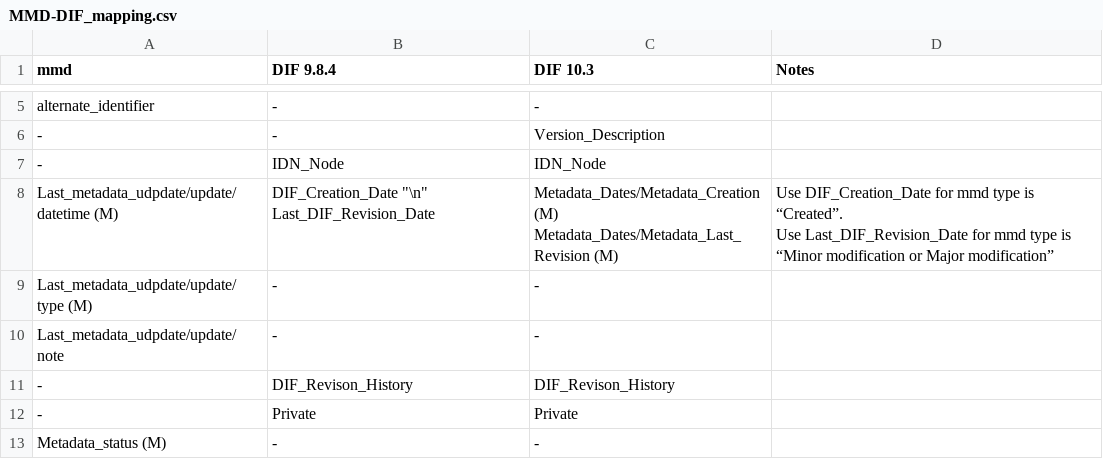
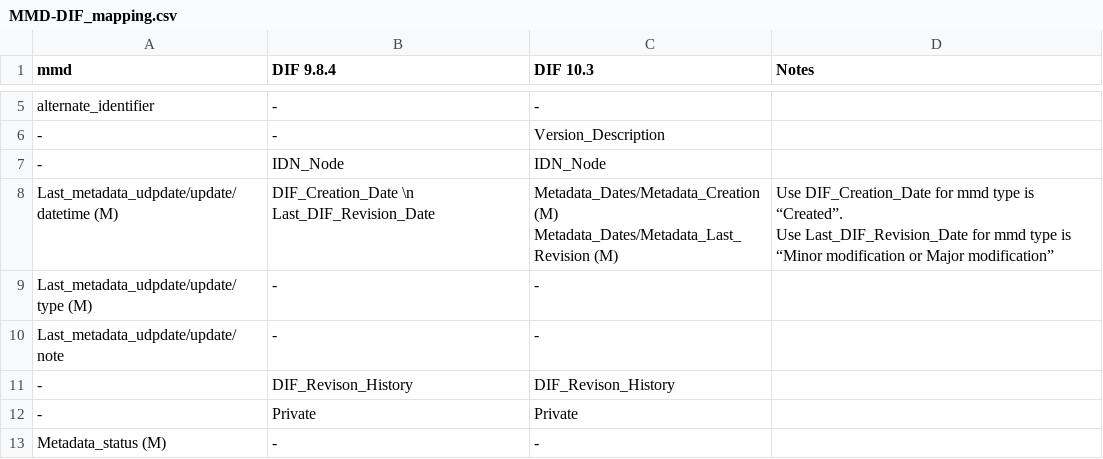
Before and after one commit to namdy0429/mmd, a CSV file: mapping/MMD-DIF_mapping.csv, drawn as a sheet; only a part is shown, gaps mark what is left out.

Commit message:
Update MMD-DIF_mapping.csv

```diff
--- a/mapping/MMD-DIF_mapping.csv
+++ b/mapping/MMD-DIF_mapping.csv
@@ -7,5 +7,5 @@ alternate_identifier,-,-,
 -,IDN_Node,IDN_Node,
-Last_metadata_udpdate/update/datetime (M),DIF_Creation_Date "\n" Last_DIF_Revision_Date,"Metadata_Dates/Metadata_Creation (M)
-Metadata_Dates/Metadata_Last_Revision (M)","Use DIF_Creation_Date for mmd type is “Created”.
-Use Last_DIF_Revision_Date for mmd type is “Minor modification or Major modification”"
+Last_metadata_udpdate/update/datetime (M),"DIF_Creation_Date \n Last_DIF_Revision_Date","Metadata_Dates/Metadata_Creation (M)
+Metadata_Dates/Metadata_Last_Revision (M)","Use DIF_Creation_Date for mmd type is “Created”.
+Use Last_DIF_Revision_Date for mmd type is “Minor modification or Major modification”"
 Last_metadata_udpdate/update/type (M),-,-,
```
